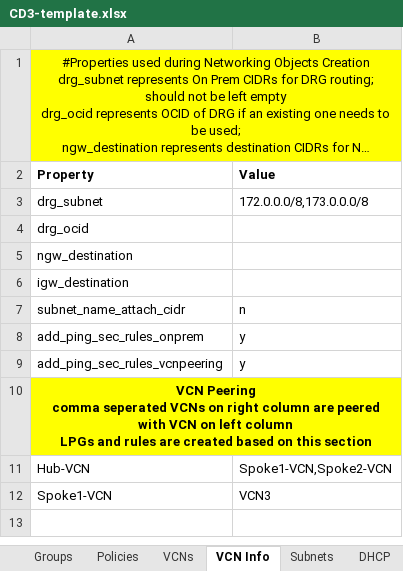
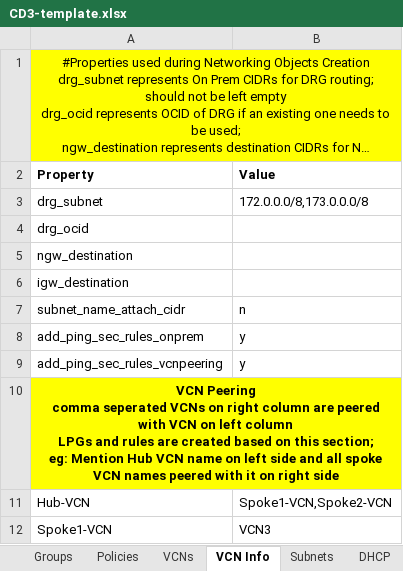
Before and after one commit to oracle-devrel/cd3-automation-toolkit, an Excel workbook: oci_tenancy/2.SetUpOCI_Via_TF_v2.0/example/CD3-template.xlsx, sheet VCN Info, drawn as a sheet; long unchanged cells end in …; values as stored, in another font and other column widths than the file's, no borders; ↵ is a line break in a cell; the diff names each change by its address in the sheet, - before the commit and + after, or states it on an @@ line.

Commit message:
updated Networking to add support for multiple hub-spoke VCNs updated tagging and backup to include region

```diff
--- a/oci_tenancy/2.SetUpOCI_Via_TF_v2.0/example/CD3-template.xlsx (sheet VCN Info)
+++ b/oci_tenancy/2.SetUpOCI_Via_TF_v2.0/example/CD3-template.xlsx (sheet VCN Info)
-A10 (Property): …on this section
+A10 (Property): …on this section; ↵ eg: Mention Hub VCN name on left side and all spoke VCN names peered with it on right side
```
Also changed, not shown: sheet DHCP, sheet Subnets, 10 other files.
